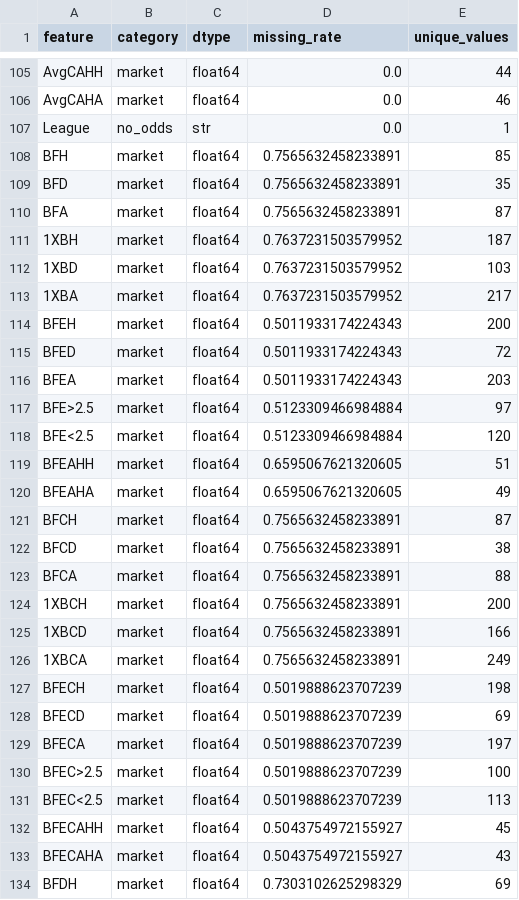
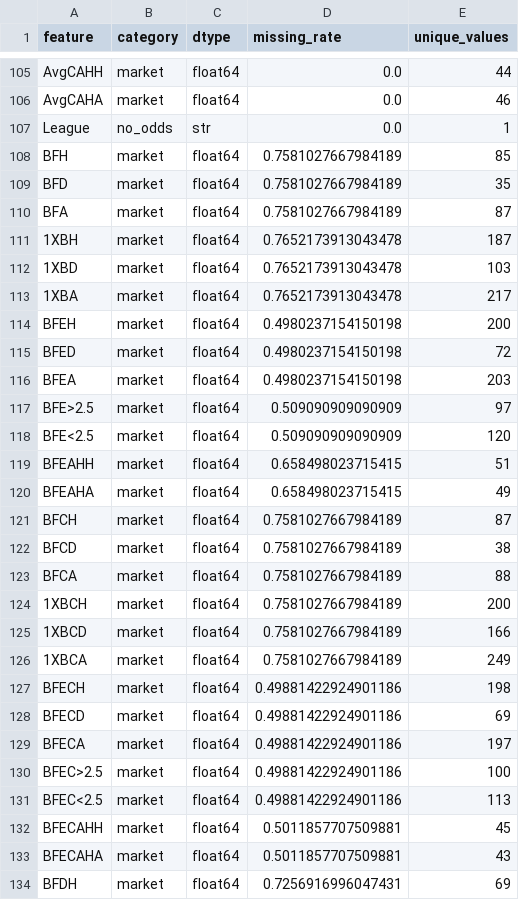
Before and after one commit to gmalbert/netherlands-soccer, a CSV file: precomputed/model-audit/feature_inventory.csv, drawn as a sheet; only a part is shown, gaps mark what is left out; the diff covers the shown part only.

```diff
--- a/precomputed/model-audit/feature_inventory.csv
+++ b/precomputed/model-audit/feature_inventory.csv
@@ -107,28 +107,28 @@ AvgCAHA,market,float64,0.0,46
 League,no_odds,str,0.0,1
-BFH,market,float64,0.7565632458233891,85
-BFD,market,float64,0.7565632458233891,35
-BFA,market,float64,0.7565632458233891,87
-1XBH,market,float64,0.7637231503579952,187
-1XBD,market,float64,0.7637231503579952,103
-1XBA,market,float64,0.7637231503579952,217
-BFEH,market,float64,0.5011933174224343,200
-BFED,market,float64,0.5011933174224343,72
-BFEA,market,float64,0.5011933174224343,203
-BFE>2.5,market,float64,0.5123309466984884,97
-BFE<2.5,market,float64,0.5123309466984884,120
-BFEAHH,market,float64,0.6595067621320605,51
-BFEAHA,market,float64,0.6595067621320605,49
-BFCH,market,float64,0.7565632458233891,87
-BFCD,market,float64,0.7565632458233891,38
-BFCA,market,float64,0.7565632458233891,88
-1XBCH,market,float64,0.7565632458233891,200
-1XBCD,market,float64,0.7565632458233891,166
-1XBCA,market,float64,0.7565632458233891,249
-BFECH,market,float64,0.5019888623707239,198
-BFECD,market,float64,0.5019888623707239,69
-BFECA,market,float64,0.5019888623707239,197
-BFEC>2.5,market,float64,0.5019888623707239,100
-BFEC<2.5,market,float64,0.5019888623707239,113
-BFECAHH,market,float64,0.5043754972155927,45
-BFECAHA,market,float64,0.5043754972155927,43
-BFDH,market,float64,0.7303102625298329,69
+BFH,market,float64,0.7581027667984189,85
+BFD,market,float64,0.7581027667984189,35
+BFA,market,float64,0.7581027667984189,87
+1XBH,market,float64,0.7652173913043478,187
+1XBD,market,float64,0.7652173913043478,103
+1XBA,market,float64,0.7652173913043478,217
+BFEH,market,float64,0.4980237154150198,200
+BFED,market,float64,0.4980237154150198,72
+BFEA,market,float64,0.4980237154150198,203
+BFE>2.5,market,float64,0.509090909090909,97
+BFE<2.5,market,float64,0.509090909090909,120
+BFEAHH,market,float64,0.658498023715415,51
+BFEAHA,market,float64,0.658498023715415,49
+BFCH,market,float64,0.7581027667984189,87
+BFCD,market,float64,0.7581027667984189,38
+BFCA,market,float64,0.7581027667984189,88
+1XBCH,market,float64,0.7581027667984189,200
+1XBCD,market,float64,0.7581027667984189,166
+1XBCA,market,float64,0.7581027667984189,249
+BFECH,market,float64,0.49881422924901186,198
+BFECD,market,float64,0.49881422924901186,69
+BFECA,market,float64,0.49881422924901186,197
+BFEC>2.5,market,float64,0.49881422924901186,100
+BFEC<2.5,market,float64,0.49881422924901186,113
+BFECAHH,market,float64,0.5011857707509881,45
+BFECAHA,market,float64,0.5011857707509881,43
+BFDH,market,float64,0.7256916996047431,69
```
Also changed, not shown: 135 edited cells elsewhere in this file, data_files/combined_historical_data.csv, data_files/poisson_metrics_history.csv, 25 other files.
